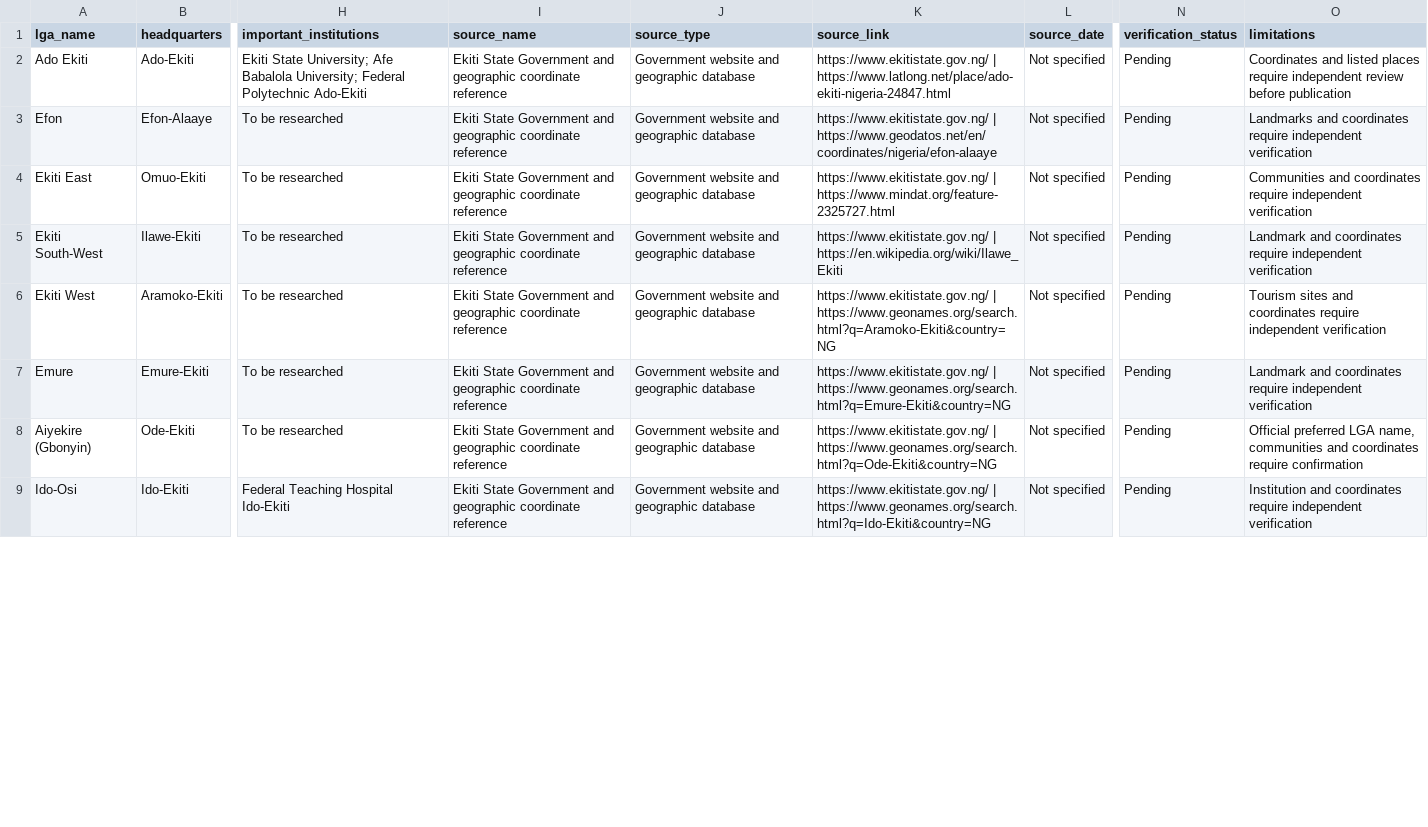
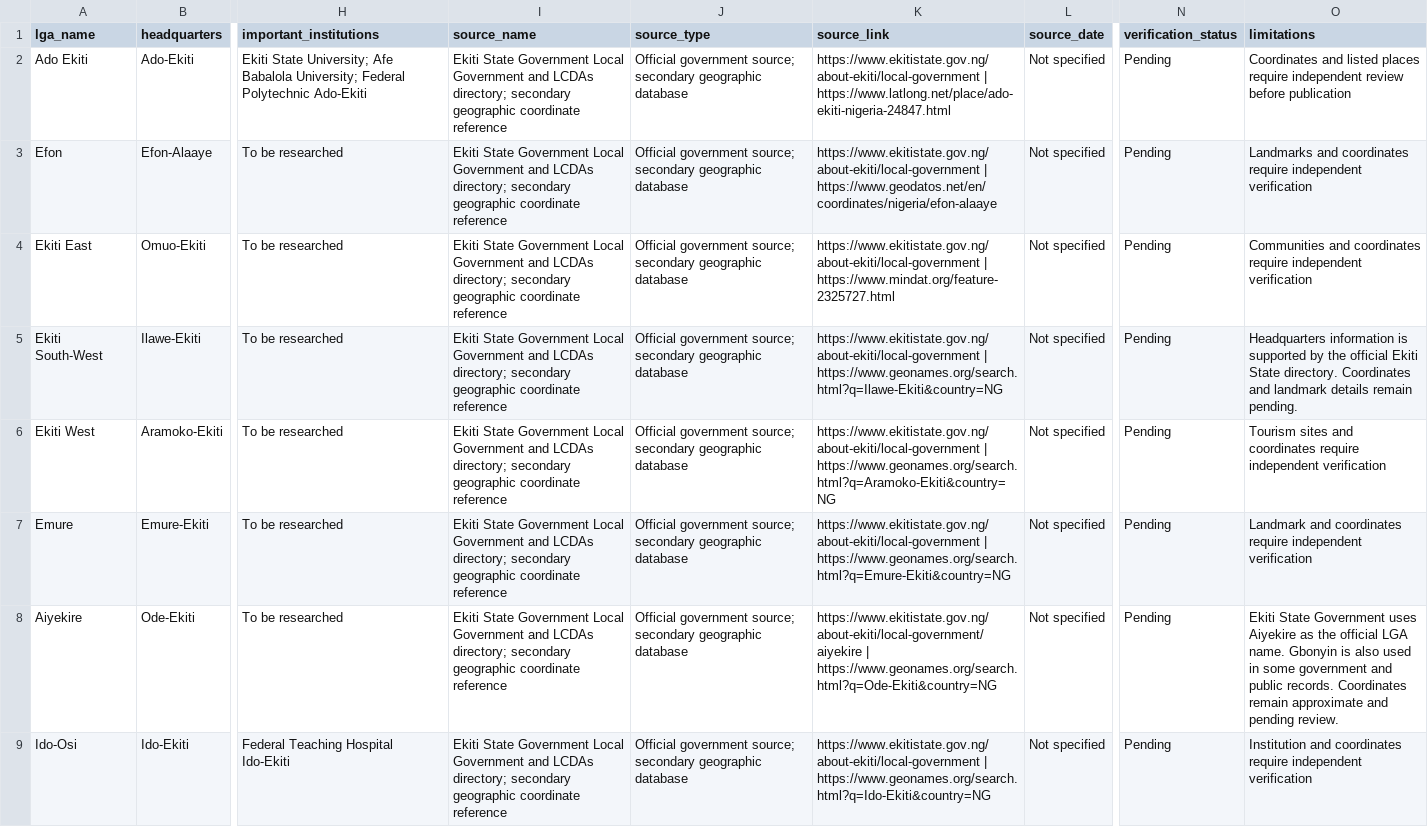
Before and after one commit to smartexploit/Ekiti30Digital, a CSV file: 02_LGAs/ekiti_lgas.csv, drawn as a sheet; only a part is shown, gaps mark what is left out; the diff covers the shown part only; the diff names each change by its address in the sheet, - before the commit and + after, or states it on an @@ line.

Commit message:
Address review feedback on Ekiti LGA dataset

```diff
--- a/02_LGAs/ekiti_lgas.csv
+++ b/02_LGAs/ekiti_lgas.csv
-I2:I9 (source_name): …State Government and geographic coordinate…
+I2:I9 (source_name): …State Government Local Government and LCDAs directory; secondary geographic coordinate…
-J2:J9 (source_type): Government website and geographic database
+J2:J9 (source_type): Official government source; secondary geographic database
-K2 (source_link): https://www.ekitistate.gov.ng/ | https://www.latlong.net/place/ado-ekiti-nigeria-24847.html
+K2 (source_link): https://www.ekitistate.gov.ng/about-ekiti/local-government | https://www.latlong.net/place/ado-ekiti-nigeria-24847.html
-K3 (source_link): https://www.ekitistate.gov.ng/ | https://www.geodatos.net/en/coordinates/nigeria/efon-alaaye
+K3 (source_link): https://www.ekitistate.gov.ng/about-ekiti/local-government | https://www.geodatos.net/en/coordinates/nigeria/efon-alaaye
-K4 (source_link): https://www.ekitistate.gov.ng/ | https://www.mindat.org/feature-2325727.html
+K4 (source_link): https://www.ekitistate.gov.ng/about-ekiti/local-government | https://www.mindat.org/feature-2325727.html
-K5 (source_link): https://www.ekitistate.gov.ng/ | https://en.wikipedia.org/wiki/Ilawe_Ekiti
+K5 (source_link): https://www.ekitistate.gov.ng/about-ekiti/local-government | https://www.geonames.org/search.html?q=Ilawe-Ekiti&country=NG
-O5 (limitations): Landmark and coordinates require independent verification
+O5 (limitations): Headquarters information is supported by the official Ekiti State directory. Coordinates and landmark details remain pending.
-K6 (source_link): https://www.ekitistate.gov.ng/ | https://www.geonames.org/search.html?q=Aramoko-Ekiti&country=NG
+K6 (source_link): https://www.ekitistate.gov.ng/about-ekiti/local-government | https://www.geonames.org/search.html?q=Aramoko-Ekiti&country=NG
-K7 (source_link): https://www.ekitistate.gov.ng/ | https://www.geonames.org/search.html?q=Emure-Ekiti&country=NG
+K7 (source_link): https://www.ekitistate.gov.ng/about-ekiti/local-government | https://www.geonames.org/search.html?q=Emure-Ekiti&country=NG
-A8 (lga_name): Aiyekire (Gbonyin)
+A8 (lga_name): Aiyekire
-K8 (source_link): https://www.ekitistate.gov.ng/ | https://www.geonames.org/search.html?q=Ode-Ekiti&country=NG
+K8 (source_link): https://www.ekitistate.gov.ng/about-ekiti/local-government/aiyekire | https://www.geonames.org/search.html?q=Ode-Ekiti&country=NG
-O8 (limitations): Official preferred LGA name, communities and coordinates require confirmation
+O8 (limitations): Ekiti State Government uses Aiyekire as the official LGA name. Gbonyin is also used in some government and public records. Coordinates remain approximate and pending review.
-K9 (source_link): https://www.ekitistate.gov.ng/ | https://www.geonames.org/search.html?q=Ido-Ekiti&country=NG
+K9 (source_link): https://www.ekitistate.gov.ng/about-ekiti/local-government | https://www.geonames.org/search.html?q=Ido-Ekiti&country=NG
```
Also changed, not shown: 26 edited cells elsewhere in this file, 3 other files.
